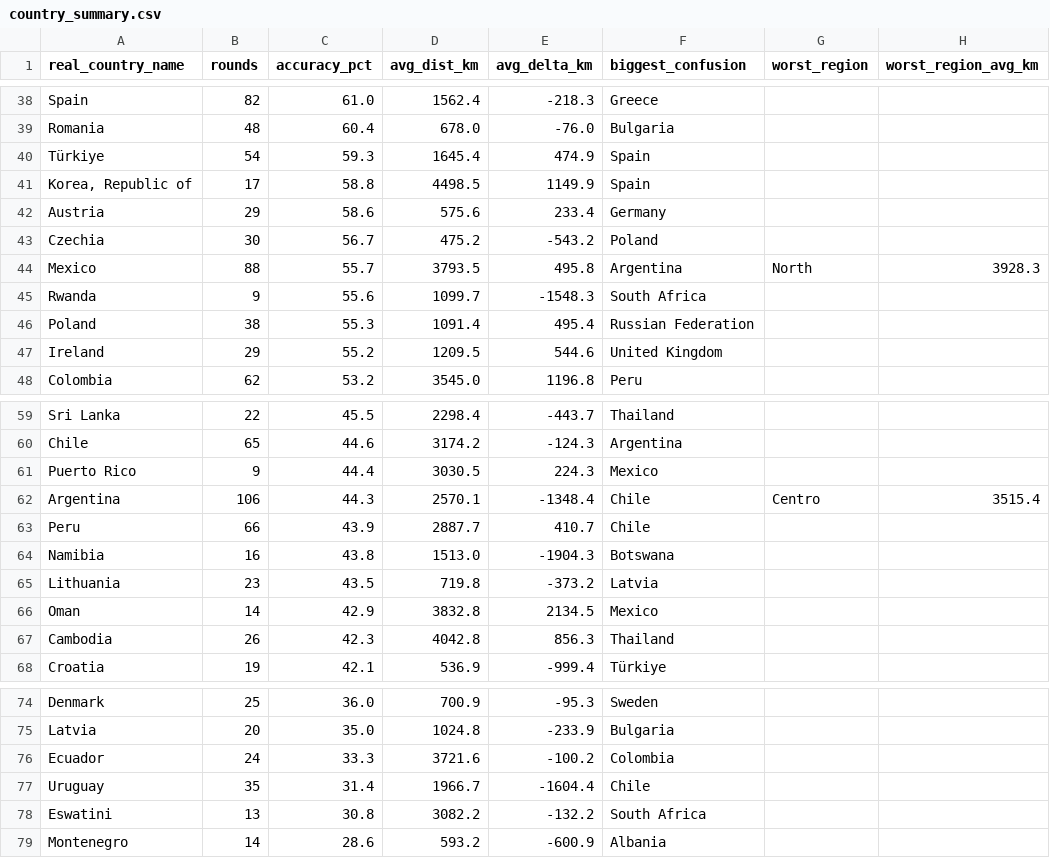
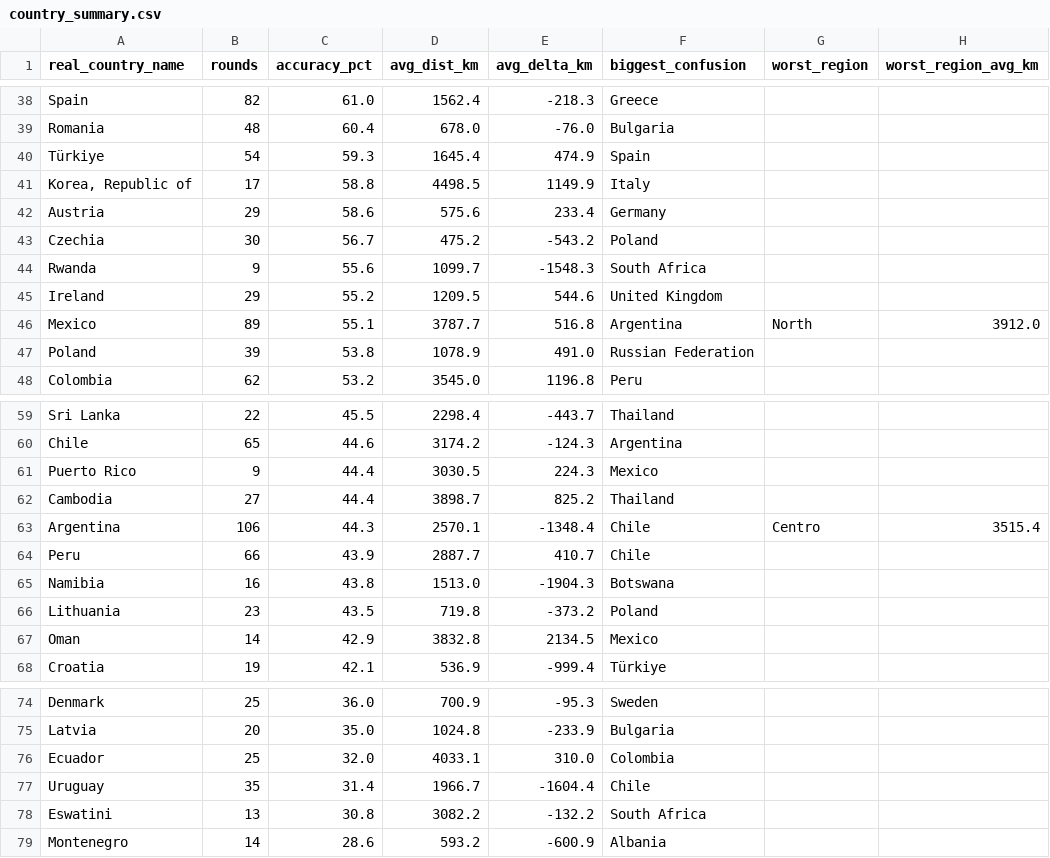
Before and after one commit to pedrosalgado22/Live_Geoguessr_Dashboard, a CSV file: country_summary.csv, drawn as a sheet; only a part is shown, gaps mark what is left out; the diff covers the shown part only.

```diff
--- a/country_summary.csv
+++ b/country_summary.csv
@@ -40,9 +40,9 @@ Romania,48,60.4,678.0,-76.0,Bulgaria,,
 Türkiye,54,59.3,1645.4,474.9,Spain,,
-"Korea, Republic of",17,58.8,4498.5,1149.9,Spain,,
+"Korea, Republic of",17,58.8,4498.5,1149.9,Italy,,
 Austria,29,58.6,575.6,233.4,Germany,,
 Czechia,30,56.7,475.2,-543.2,Poland,,
-Mexico,88,55.7,3793.5,495.8,Argentina,North,3928.3
 Rwanda,9,55.6,1099.7,-1548.3,South Africa,,
-Poland,38,55.3,1091.4,495.4,Russian Federation,,
 Ireland,29,55.2,1209.5,544.6,United Kingdom,,
+Mexico,89,55.1,3787.7,516.8,Argentina,North,3912.0
+Poland,39,53.8,1078.9,491.0,Russian Federation,,
 Colombia,62,53.2,3545.0,1196.8,Peru,,
@@ -61,2 +61,3 @@ Chile,65,44.6,3174.2,-124.3,Argentina,,
 Puerto Rico,9,44.4,3030.5,224.3,Mexico,,
+Cambodia,27,44.4,3898.7,825.2,Thailand,,
 Argentina,106,44.3,2570.1,-1348.4,Chile,Centro,3515.4
@@ -64,5 +65,4 @@ Peru,66,43.9,2887.7,410.7,Chile,,
 Namibia,16,43.8,1513.0,-1904.3,Botswana,,
-Lithuania,23,43.5,719.8,-373.2,Latvia,,
+Lithuania,23,43.5,719.8,-373.2,Poland,,
 Oman,14,42.9,3832.8,2134.5,Mexico,,
-Cambodia,26,42.3,4042.8,856.3,Thailand,,
 Croatia,19,42.1,536.9,-999.4,Türkiye,,
@@ -75,3 +75,3 @@ Denmark,25,36.0,700.9,-95.3,Sweden,,
 Latvia,20,35.0,1024.8,-233.9,Bulgaria,,
-Ecuador,24,33.3,3721.6,-100.2,Colombia,,
+Ecuador,25,32.0,4033.1,310.0,Colombia,,
 Uruguay,35,31.4,1966.7,-1604.4,Chile,,
```
Also changed, not shown: 2 added rows, 2 removed rows and 9 edited cells elsewhere in this file, country_training_ranking.csv, games.csv, 1 other file.
